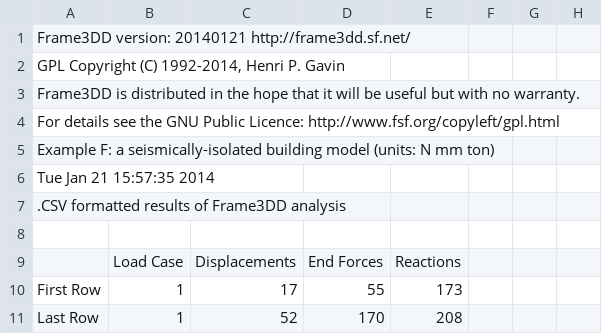
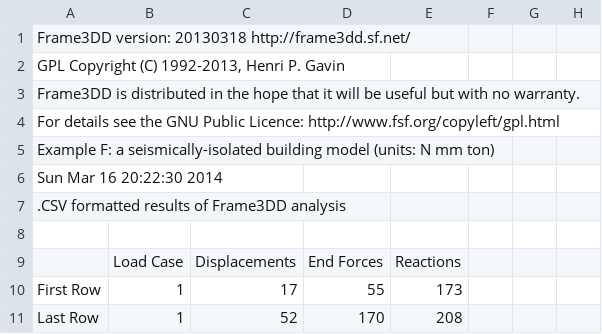
Before and after one commit to Konstantin8105/History_frame3DD, a CSV file: trunk/examples/exF_out.CSV, drawn as a sheet; only a part is shown.

```diff
--- a/trunk/examples/exF_out.CSV
+++ b/trunk/examples/exF_out.CSV
@@ -1,3 +1,3 @@
-" Frame3DD version: 20140121               http://frame3dd.sf.net/"
-"GPL Copyright (C) 1992-2014, Henri P. Gavin "
+" Frame3DD version: 20130318               http://frame3dd.sf.net/"
+"GPL Copyright (C) 1992-2013, Henri P. Gavin "
 "Frame3DD is distributed in the hope that it will be useful but with no warranty."
@@ -5,4 +5,4 @@
 "  Example F: a seismically-isolated building model (units: N  mm  ton)                "
-" Tue Jan 21 15:57:35 2014
- "
+" Sun Mar 16 20:22:30 2014
+ "
 " .CSV formatted results of Frame3DD analysis "
```
Also changed, not shown: trunk/examples/exG_out.CSV, trunk/examples/exH_out.CSV, 19 other files.
